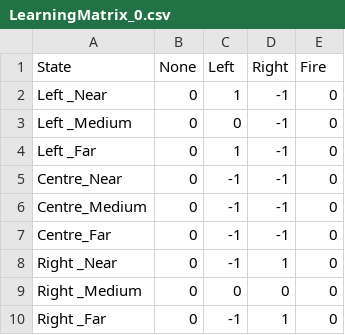
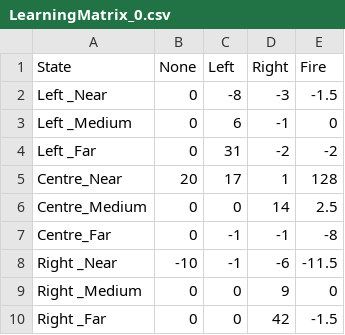
Before and after one commit to CatalinIspasSchool/AI_Y2SL9_ReinforcementLearning, a CSV file: Reinforcement Learning - Unity/LearningMatrix_0.csv, drawn as a sheet.

```diff
--- a/Reinforcement Learning - Unity/LearningMatrix_0.csv
+++ b/Reinforcement Learning - Unity/LearningMatrix_0.csv
@@ -1,10 +1,10 @@
 State, None, Left, Right, Fire
-Left   _Near   ,0,1,-1,0,
-Left   _Medium,0,0,-1,0,
-Left   _Far    ,0,1,-1,0,
-Centre_Near   ,0,-1,-1,0,
-Centre_Medium,0,-1,-1,0,
-Centre_Far    ,0,-1,-1,0,
-Right _Near   ,0,-1,1,0,
-Right _Medium,0,0,0,0,
-Right _Far    ,0,-1,1,0,
+Left   _Near   ,0,-8,-3,-1.5,
+Left   _Medium,0,6,-1,0,
+Left   _Far    ,0,31,-2,-2,
+Centre_Near   ,20,17,1,128,
+Centre_Medium,0,0,14,2.5,
+Centre_Far    ,0,-1,-1,-8,
+Right _Near   ,-10,-1,-6,-11.5,
+Right _Medium,0,0,9,0,
+Right _Far    ,0,0,42,-1.5,
```
Also changed, not shown: 1 other file.
